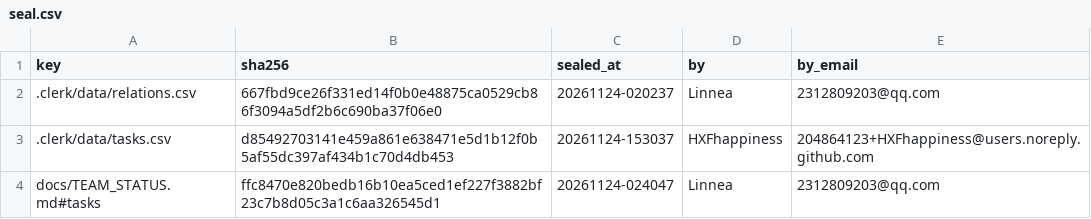
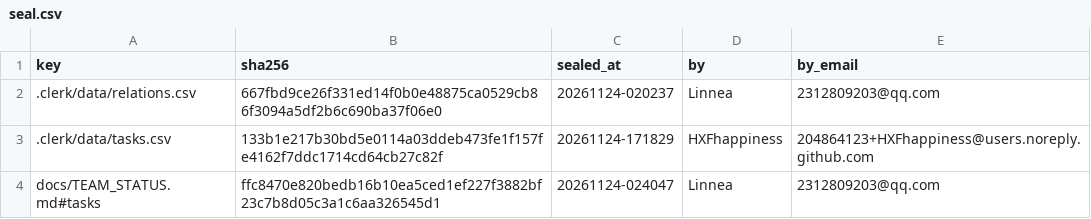
Before and after one commit to IweirdoI/OmniAble, a CSV file: .clerk/seal/seal.csv, drawn as a sheet.

```diff
--- a/.clerk/seal/seal.csv
+++ b/.clerk/seal/seal.csv
@@ -2,3 +2,3 @@ key,sha256,sealed_at,by,by_email
 .clerk/data/relations.csv,667fbd9ce26f331ed14f0b0e48875ca0529cb86f3094a5df2b6c690ba37f06e0,20261124-020237,Linnea,2312809203@qq.com
-.clerk/data/tasks.csv,d85492703141e459a861e638471e5d1b12f0b5af55dc397af434b1c70d4db453,20261124-153037,HXFhappiness,204864123+HXFhappiness@users.noreply.github.com
+.clerk/data/tasks.csv,133b1e217b30bd5e0114a03ddeb473fe1f157fe4162f7ddc1714cd64cb27c82f,20261124-171829,HXFhappiness,204864123+HXFhappiness@users.noreply.github.com
 docs/TEAM_STATUS.md#tasks,ffc8470e820bedb16b10ea5ced1ef227f3882bf23c7b8d05c3a1c6aa326545d1,20261124-024047,Linnea,2312809203@qq.com
```
Also changed, not shown: .clerk/data/tasks.csv.
